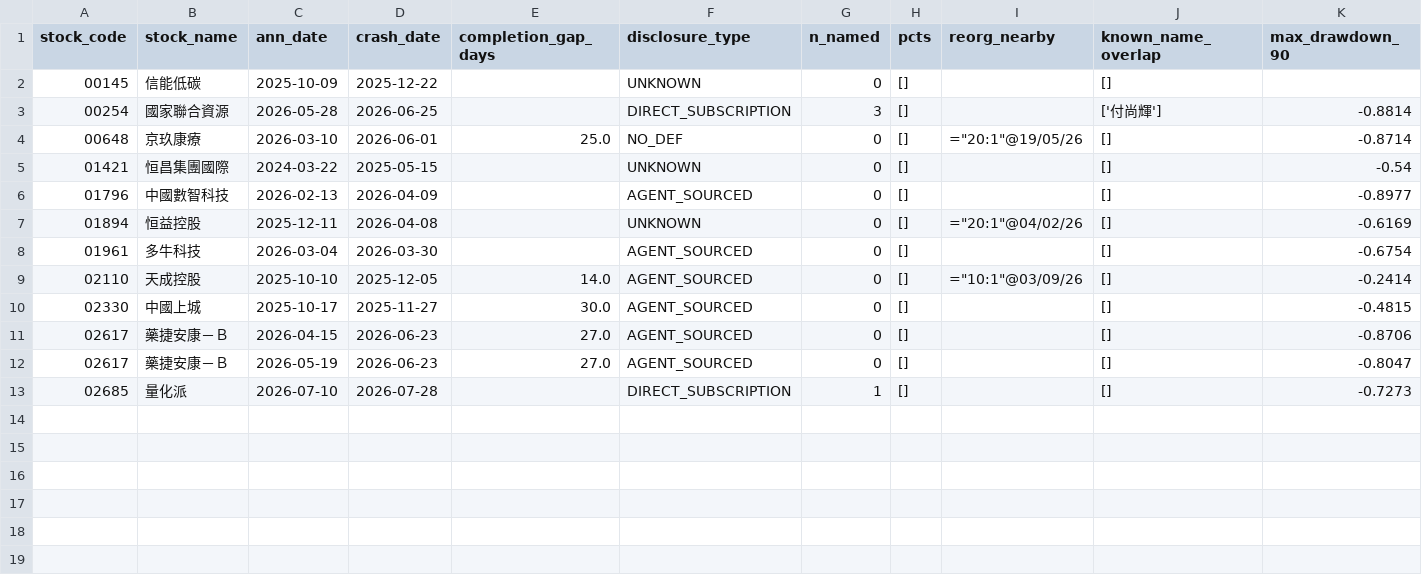
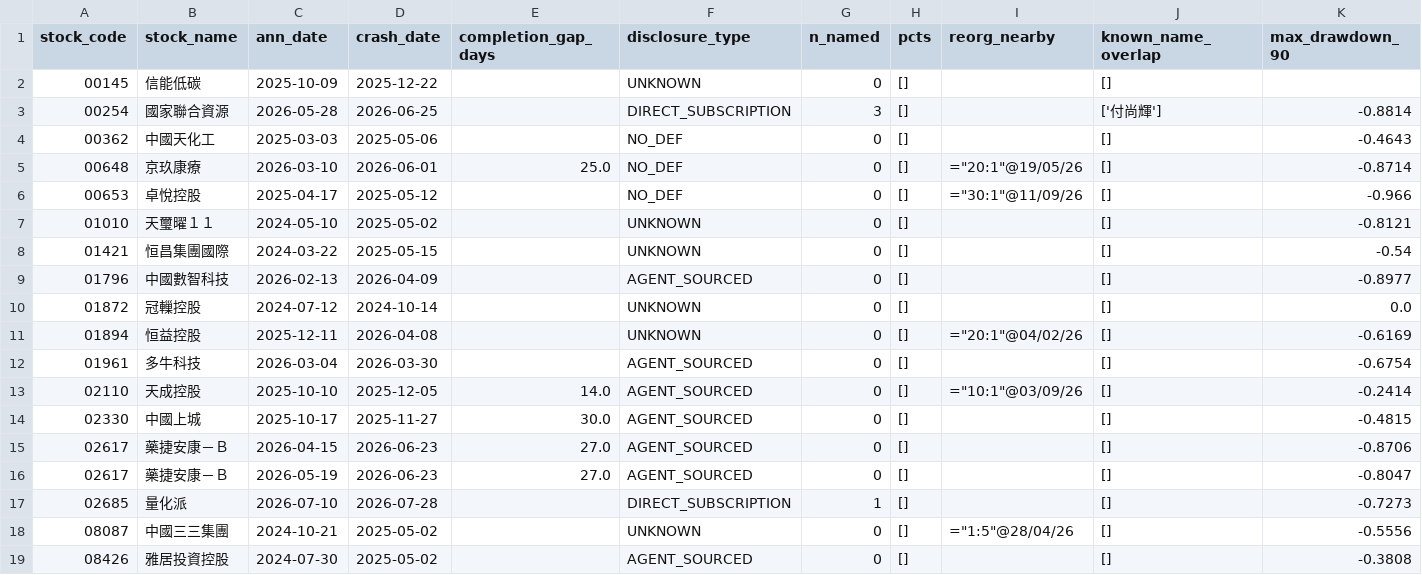
Before and after one commit to disneydisney88/PLACEE, a CSV file: data/crash_cases.csv, drawn as a sheet; the diff names each change by its address in the sheet, - before the commit and + after, or states it on an @@ line.

```diff
--- a/data/crash_cases.csv
+++ b/data/crash_cases.csv
+row 4: 00362 | 中國天化工 | 2025-03-03 | 2025-05-06 |  | NO_DEF | 0 | [] |  | [] | -0.4643
+row 6: 00653 | 卓悅控股 | 2025-04-17 | 2025-05-12 |  | NO_DEF | 0 | [] | ="30:1"@11/09/26 | [] | -0.966
+row 7: 01010 | 天璽曜１１ | 2024-05-10 | 2025-05-02 |  | UNKNOWN | 0 | [] |  | [] | -0.8121
+row 10: 01872 | 冠轈控股 | 2024-07-12 | 2024-10-14 |  | UNKNOWN | 0 | [] |  | [] | 0.0
+row 18: 08087 | 中國三三集團 | 2024-10-21 | 2025-05-02 |  | UNKNOWN | 0 | [] | ="1:5"@28/04/26 | [] | -0.5556
+row 19: 08426 | 雅居投資控股 | 2024-07-30 | 2025-05-02 |  | AGENT_SOURCED | 0 | [] |  | [] | -0.3808
```
Also changed, not shown: data/alerts.csv, data/outcomes.csv, 6 other files.
